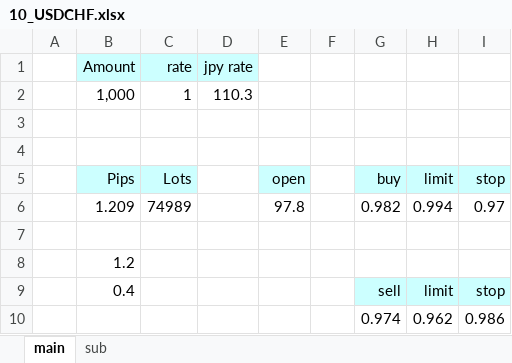
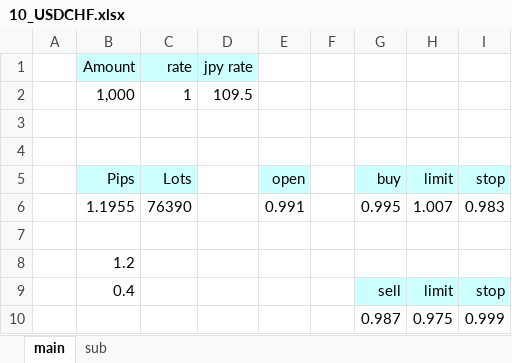
Before and after one commit to atsushi20150730/volatility, an Excel workbook: volatility/src/xls/10_USDCHF.xlsx, sheet main, drawn as a sheet; values as stored, in another font and other column widths than the file's, no borders; removed rows and columns are numbered as before the commit, all else as after; the diff names each change by its address in the sheet, - before the commit and + after, or states it on an @@ line.

```diff
--- a/volatility/src/xls/10_USDCHF.xlsx (sheet main)
+++ b/volatility/src/xls/10_USDCHF.xlsx (sheet main)
-D2 (jpy rate): 110.3
+D2 (jpy rate): 109.5
-row 6:  | 1.209 | 74989 |  | 97.8 |  | 0.982 | 0.994 | 0.97
+row 6:  | 1.1955 | 76390 |  | 0.991 |  | 0.995 | 1.007 | 0.983
-row 10:  |  |  |  |  |  | 0.974 | 0.962 | 0.986
+row 10:  |  |  |  |  |  | 0.987 | 0.975 | 0.999
```
Also changed, not shown: sheet sub, formulas that keep their value, volatility/src/xls/15_EURCHF.xlsx, volatility/src/xls/18_GBPCHF.xlsx, 37 other files.
